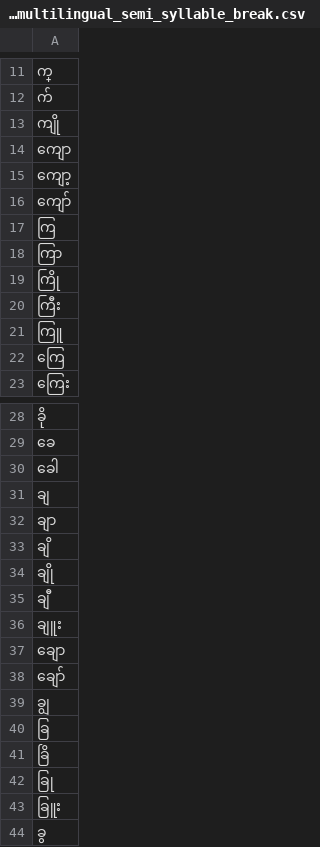
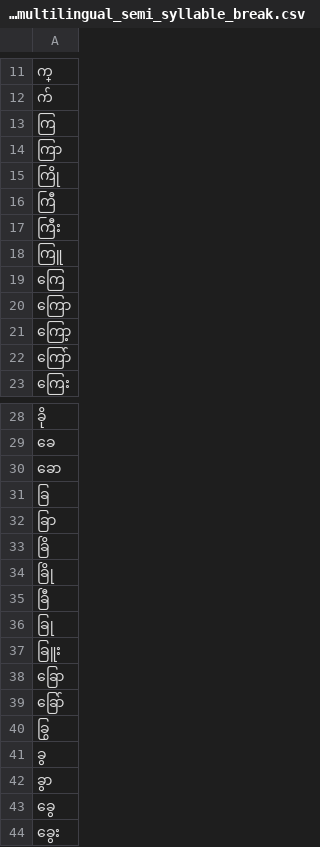
Before and after one commit to binarybrigade/myanmar-name-mf-classification, a CSV file: processed_data/word_columns_by_multilingual_semi_syllable_break.csv, drawn as a sheet; only a part is shown, gaps mark what is left out; the shorter side is filled out with more unchanged rows; removed rows and columns are numbered as before the commit, all else as after; the diff covers the shown part only; the diff names each change by its address in the sheet, - before the commit and + after, or states it on an @@ line.

```diff
--- a/processed_data/word_columns_by_multilingual_semi_syllable_break.csv
+++ b/processed_data/word_columns_by_multilingual_semi_syllable_break.csv
-row 13: ကျို
-row 14: ကျော
-row 15: ကျော့
-row 16: ကျော်
+row 16: ကြီ
+row 20: ကြော
+row 21: ကြော့
+row 22: ကြော်
-A30: ခေါ
+A30: ခော
-row 31: ချ
-row 32: ချာ
-row 33: ချိ
-row 34: ချို
-row 35: ချီ
-row 36: ချူး
-row 37: ချော
-row 38: ချော်
-row 39: ချွ
+row 32: ခြာ
+row 34: ခြို
+row 35: ခြီ
+row 38: ခြော
+row 39: ခြော်
+row 40: ခြွ
```
Also changed, not shown: 6 added rows, 11 removed rows and 14 edited cells elsewhere in this file, processed_data/all_names.csv, processed_data/leading_female_2word_include.csv, 26 other files.
